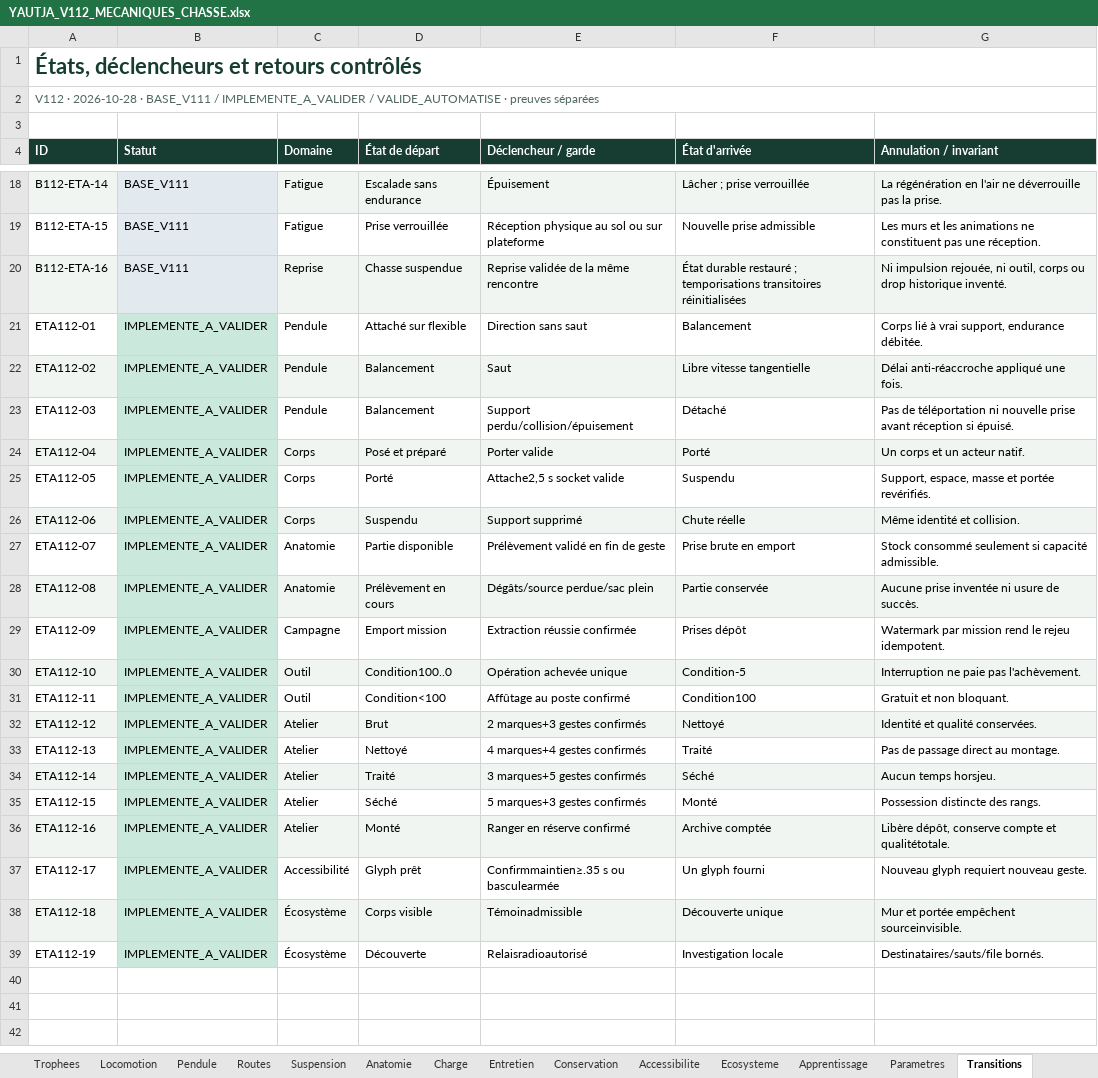
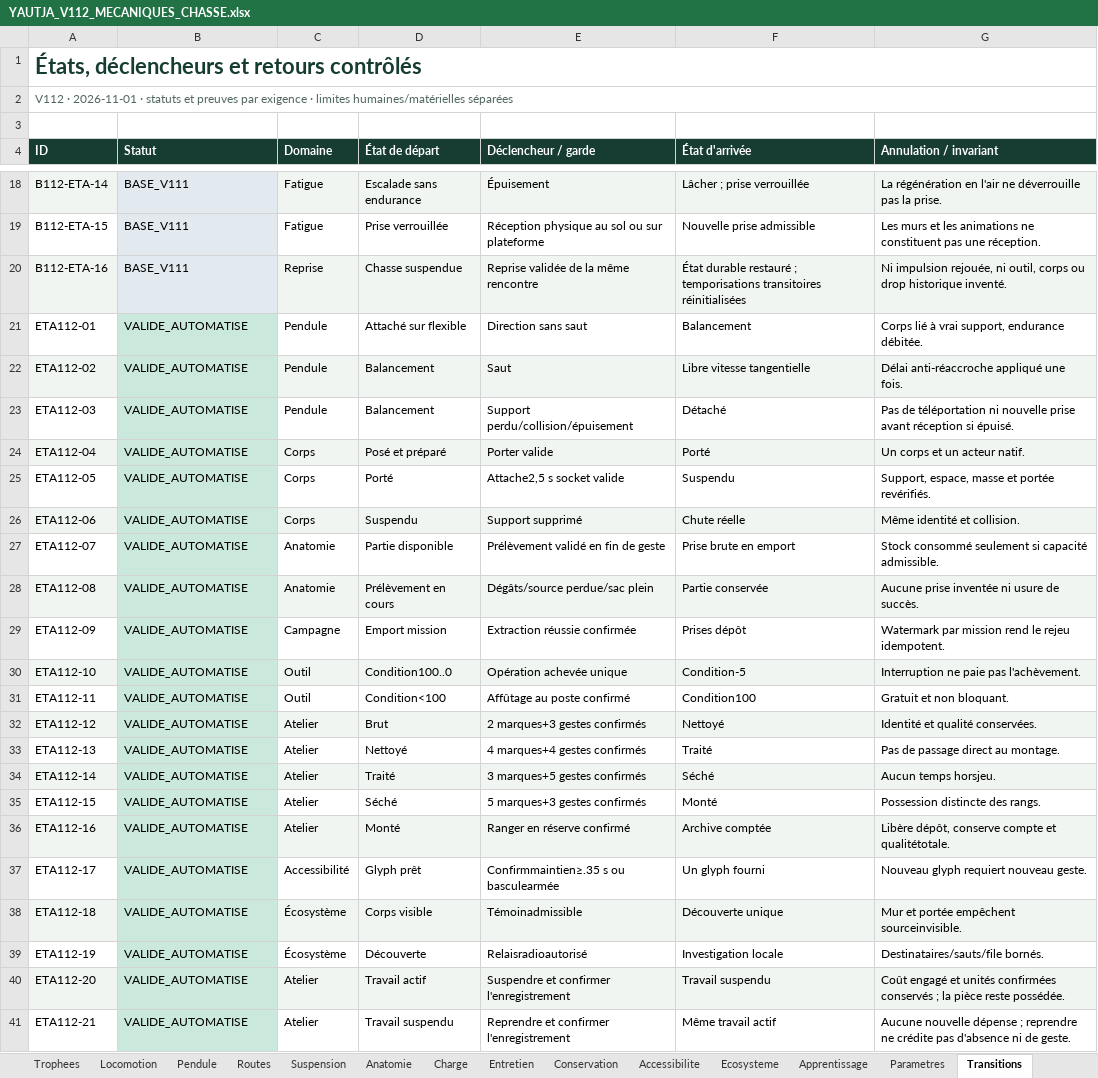
Before and after one commit to darknigthmare/yautja-la-longue-chasse, an Excel workbook: docs/YAUTJA_V112_MECANIQUES_CHASSE.xlsx, sheet Transitions, drawn as a sheet; only a part is shown, gaps mark what is left out; values as stored, in another font and other column widths than the file's, no borders; the diff names each change by its address in the sheet, - before the commit and + after, or states it on an @@ line.

```diff
--- a/docs/YAUTJA_V112_MECANIQUES_CHASSE.xlsx (sheet Transitions)
+++ b/docs/YAUTJA_V112_MECANIQUES_CHASSE.xlsx (sheet Transitions)
-A2 (ID): V112 · 2026-10-28 · BASE_V111 / IMPLEMENTE_A_VALIDER / VALIDE_AUTOMATISE · preuves séparées
+A2 (ID): V112 · 2026-11-01 · statuts et preuves par exigence · limites humaines/matérielles séparées
-B21:B39 (Statut): IMPLEMENTE_A_VALIDER
+B21:B39 (Statut): VALIDE_AUTOMATISE
+row 40: ETA112-20 | VALIDE_AUTOMATISE | Atelier | Travail actif | Suspendre et confirmer l'enregistrement | Travail suspendu | Coût engagé et unités confirmées conservés ; la pièce reste possédée.
+row 41: ETA112-21 | VALIDE_AUTOMATISE | Atelier | Travail suspendu | Reprendre et confirmer l'enregistrement | Même travail actif | Aucune nouvelle dépense ; reprendre ne crédite pas d'absence ni de geste.
```
Also changed, not shown: sheet Anatomie, sheet Qualification, sheet Preuves, sheet Parametres, sheet Conservation, sheet Ecosysteme, 12 more sheets, other sheet tabs, 20 other files.
